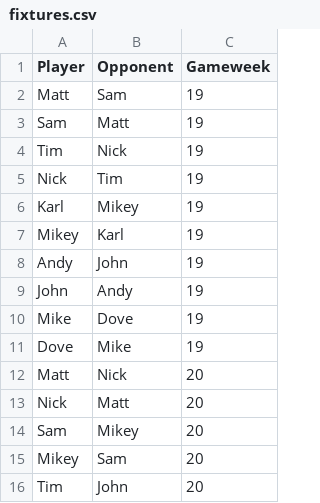
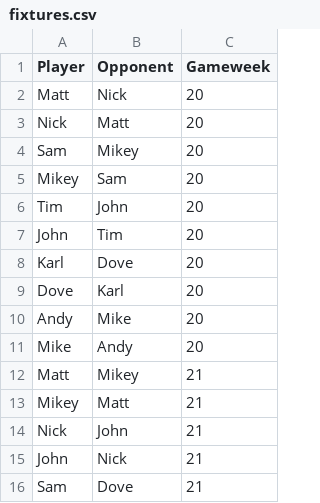
Before and after one commit to andyuttley/jimmyApp, a CSV file: fixtures.csv, drawn as a sheet; only a part is shown; the shorter side is filled out with more unchanged rows; the diff names each change by its address in the sheet, - before the commit and + after, or states it on an @@ line.

```diff
--- a/fixtures.csv
+++ b/fixtures.csv
-row 2: Matt | Sam | 19
-row 3: Sam | Matt | 19
-row 4: Tim | Nick | 19
-row 5: Nick | Tim | 19
-row 6: Karl | Mikey | 19
-row 7: Mikey | Karl | 19
-row 8: Andy | John | 19
-row 9: John | Andy | 19
-row 10: Mike | Dove | 19
-row 11: Dove | Mike | 19
```
Also changed, not shown: final_df.csv, finishing_positions.csv, 4 other files.
